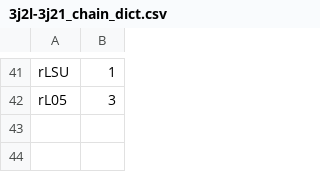
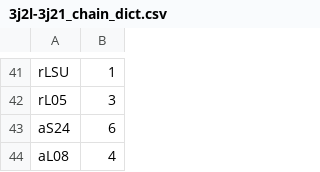
Before and after one commit to LDWLab/ccc_RNA, a CSV file: data/pdb/3j2l-3j21_chain_dict.csv, drawn as a sheet; only a part is shown, gaps mark what is left out.

```diff
--- a/data/pdb/3j2l-3j21_chain_dict.csv
+++ b/data/pdb/3j2l-3j21_chain_dict.csv
@@ -42 +42,3 @@ rLSU,1
 rL05,3
+aS24,6
+aL08,4
```
Also changed, not shown: 5 other files.
